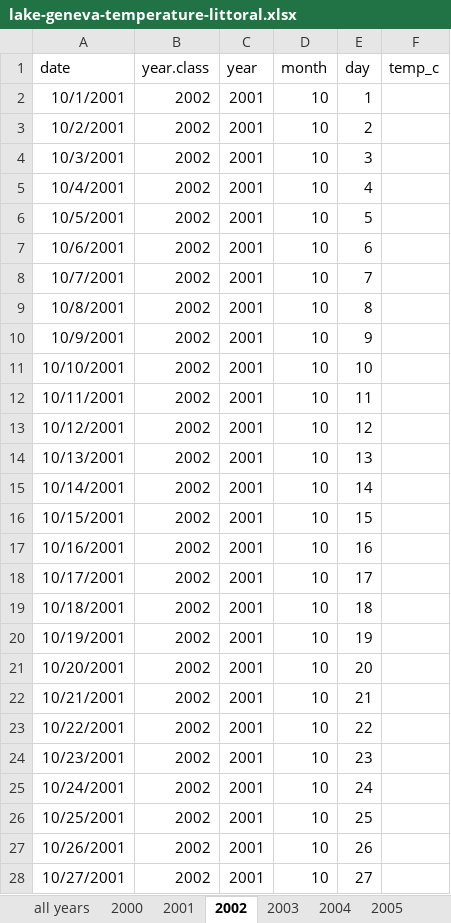
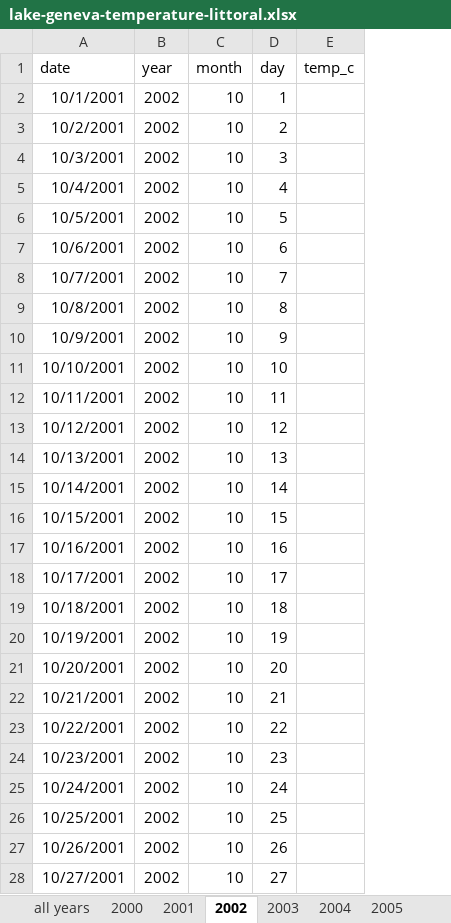
Before and after one commit to taylorstewart/Stewart-et-al-2024---Coregonine-Embryo-Modeling, an Excel workbook: data/lake-geneva/lake-geneva-temperature-littoral.xlsx, sheet 2002, drawn as a sheet; only a part is shown; values as stored, in another font and other column widths than the file's, no borders; removed rows and columns are numbered as before the commit, all else as after; the diff covers the shown part only; the diff names each change by its address in the sheet, - before the commit and + after, or states it on an @@ line.

```diff
--- a/data/lake-geneva/lake-geneva-temperature-littoral.xlsx (sheet 2002)
+++ b/data/lake-geneva/lake-geneva-temperature-littoral.xlsx (sheet 2002)
-column B (year.class), rows 2-28: all 2002
-B2:B28 (year): 2001
+B2:B28 (year): 2002
```
Also changed, not shown: 65 edited cells elsewhere in this sheet, sheet 2021, sheet 2018, sheet 2014, sheet 2007, sheet 2019, sheet 2013, 15 more sheets, formulas that keep their value, 7 other files.
